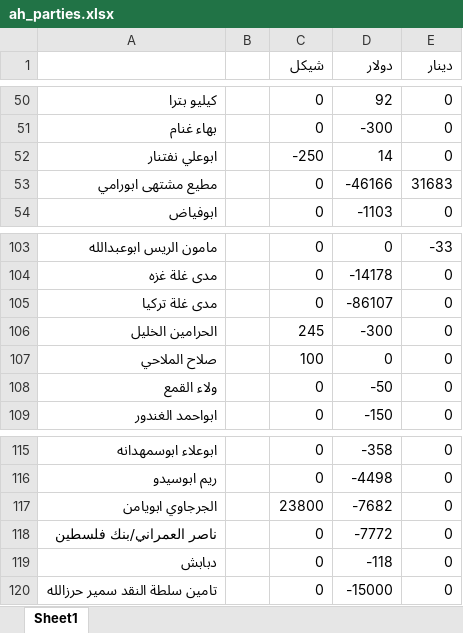
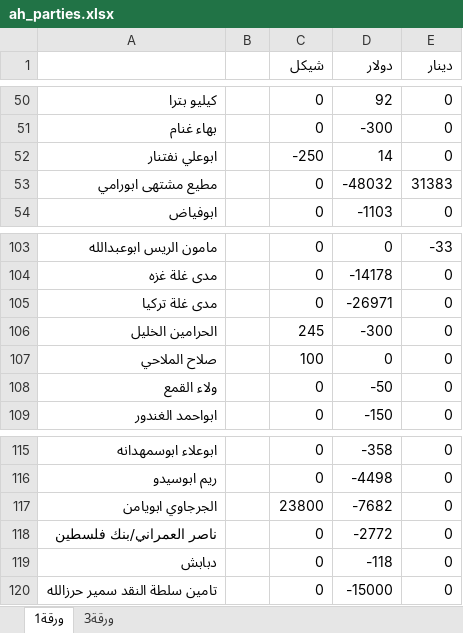
Before and after one commit to palexchange/backend, an Excel workbook: excel/ah_parties.xlsx, sheet ورقة1, drawn as a sheet; only a part is shown, gaps mark what is left out; values as stored, in another font and other column widths than the file's, no borders; the diff covers the shown part only; the diff names each change by its address in the sheet, - before the commit and + after, or states it on an @@ line.

```diff
--- a/excel/ah_parties.xlsx (sheet ورقة1)
+++ b/excel/ah_parties.xlsx (sheet ورقة1)
-sheet tab: Sheet1
+sheet tab: ورقة1
+sheet tab: ورقة3
-D53 (دولار): -46166
+D53 (دولار): -48032
-E53 (دينار): 31683
+E53 (دينار): 31383
-D105 (دولار): -86107
+D105 (دولار): -26971
-D118 (دولار): -7772
+D118 (دولار): -2772
```
Also changed, not shown: 1 added row, 1 removed row and 9 edited cells elsewhere in this sheet, excel/k_parties.xlsx, 7 other files.
